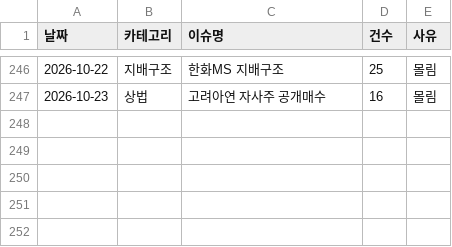
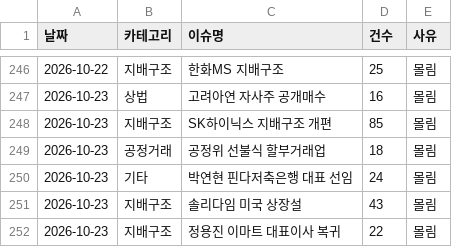
Before and after one commit to jshssysh/news-dashboard, a CSV file: cluster_warnings.csv, drawn as a sheet; only a part is shown, gaps mark what is left out.

```diff
--- a/cluster_warnings.csv
+++ b/cluster_warnings.csv
@@ -247 +247,6 @@
 2026-10-23,상법,고려아연 자사주 공개매수,16,몰림
+2026-10-23,지배구조,SK하이닉스 지배구조 개편,85,몰림
+2026-10-23,공정거래,공정위 선불식 할부거래업,18,몰림
+2026-10-23,기타,박연현 핀다저축은행 대표 선임,24,몰림
+2026-10-23,지배구조,솔리다임 미국 상장설,43,몰림
+2026-10-23,지배구조,정용진 이마트 대표이사 복귀,22,몰림
```
Also changed, not shown: gemini_usage.csv, 9 other files.
